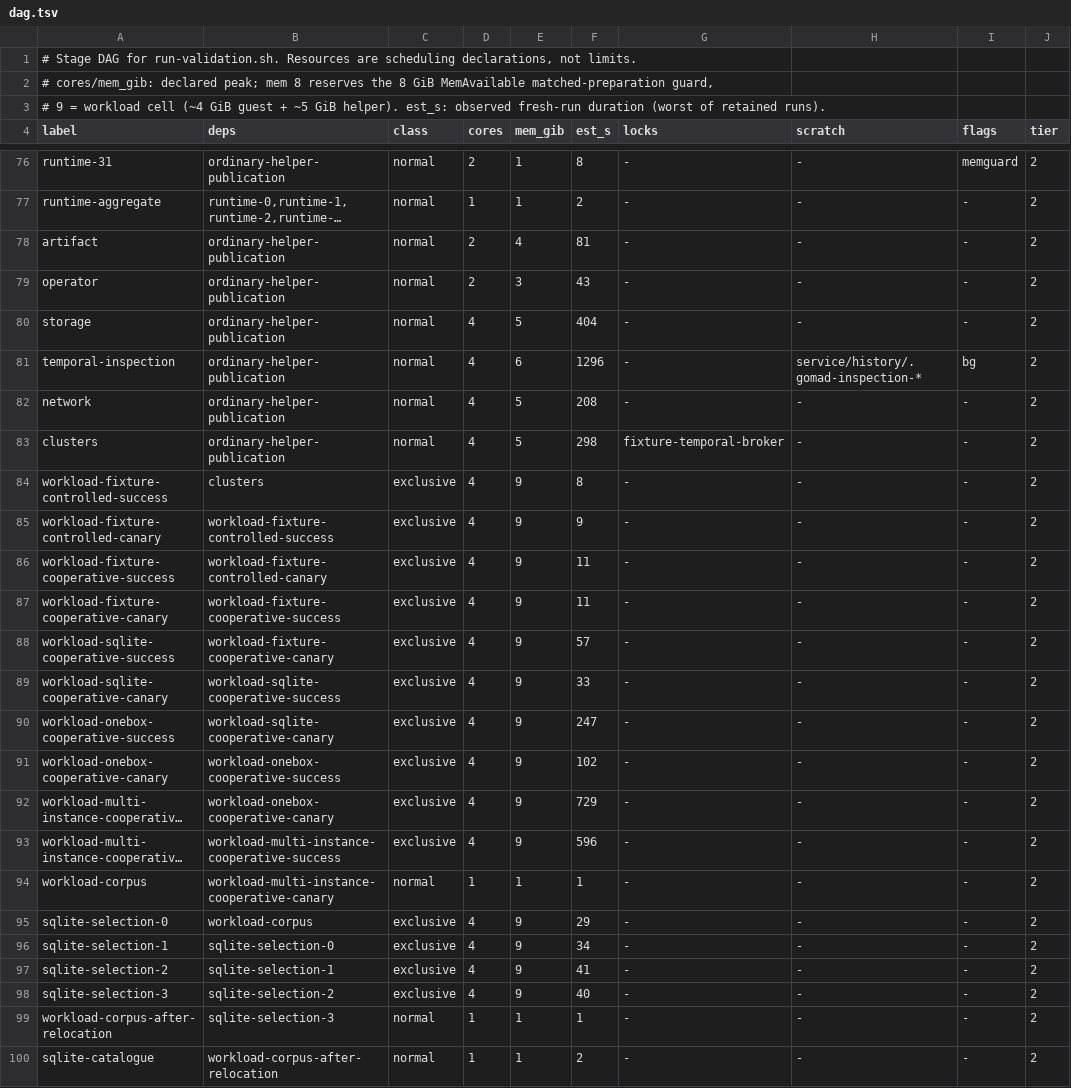
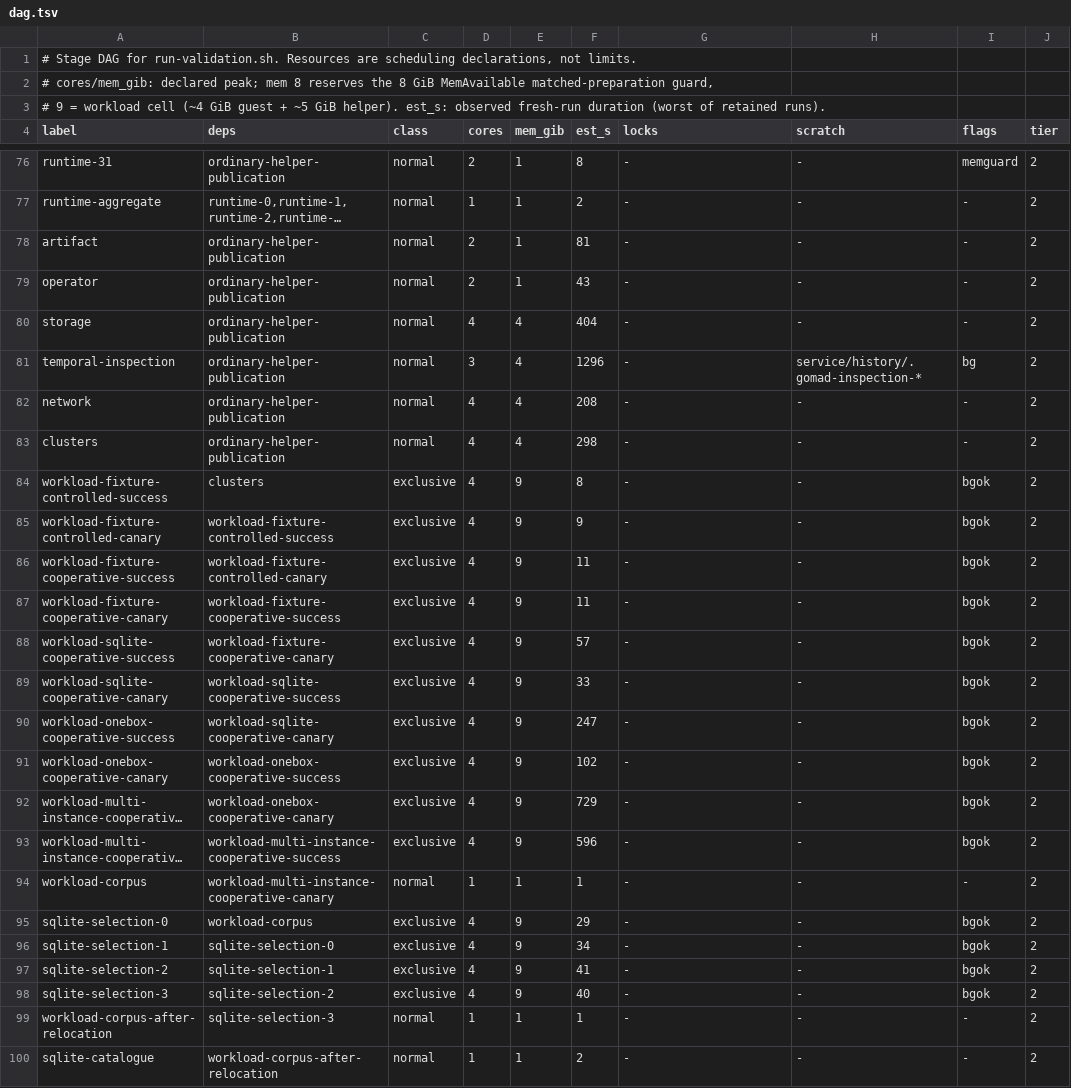
Before and after one commit to stephanos/temporal, a TSV file: .flow/artifacts/wasm-qualification-driver/parallel/dag.tsv, drawn as a sheet; only a part is shown, gaps mark what is left out; long unchanged cells end in …; the diff covers the shown part only; the diff names each change by its address in the sheet, - before the commit and + after, or states it on an @@ line.

```diff
--- a/.flow/artifacts/wasm-qualification-driver/parallel/dag.tsv
+++ b/.flow/artifacts/wasm-qualification-driver/parallel/dag.tsv
-E78 (mem_gib): 4
+E78 (mem_gib): 1
-E79 (mem_gib): 3
+E79 (mem_gib): 1
-E80 (mem_gib): 5
+E80 (mem_gib): 4
-D81 (cores): 4
+D81 (cores): 3
-E81 (mem_gib): 6
+E81 (mem_gib): 4
-E82:E83 (mem_gib): 5
+E82:E83 (mem_gib): 4
-G83 (locks): fixture-temporal-broker
+G83 (locks): -
-I84:I93 (flags): -
+I84:I93 (flags): bgok
-I95:I98 (flags): -
+I95:I98 (flags): bgok
```
Also changed, not shown: 3 edited cells elsewhere in this file, 3 other files.
